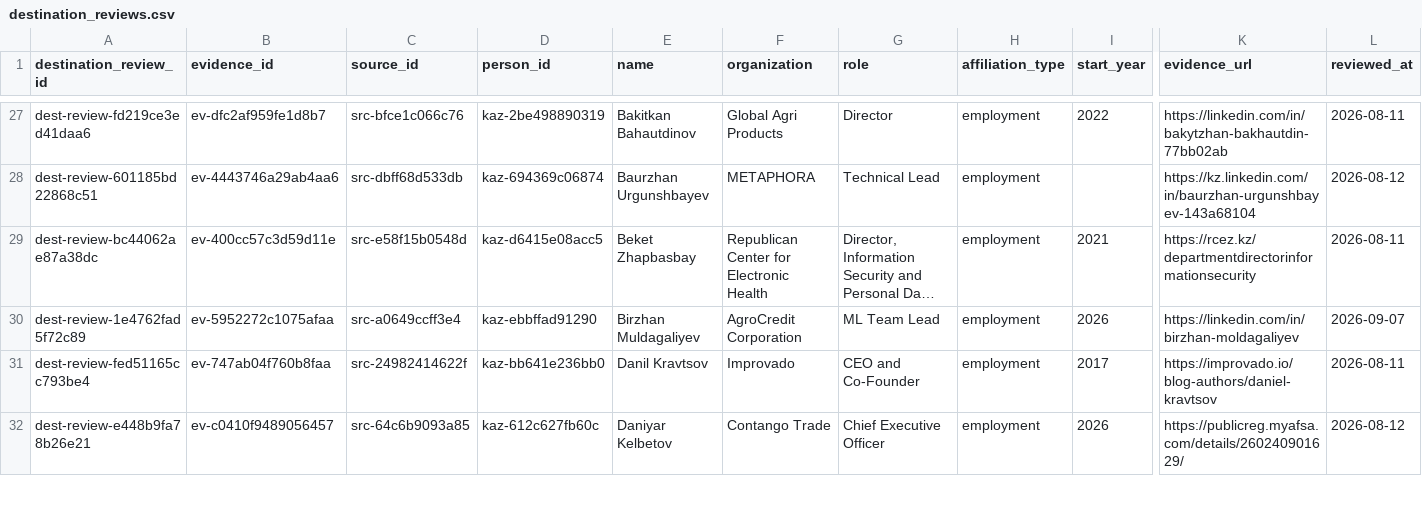
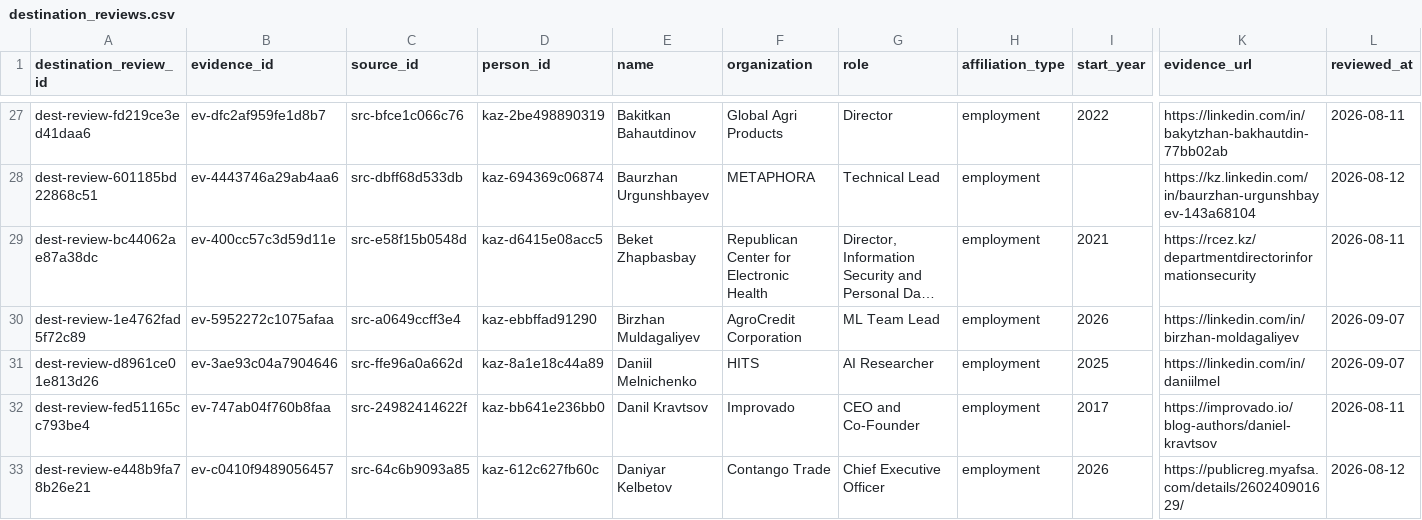
Before and after one commit to anpaure/kazakhstan-olympiad-outcomes, a CSV file: data/audit/destination_reviews.csv, drawn as a sheet; only a part is shown, gaps mark what is left out; long unchanged cells end in …; rows hold the shown columns only; the diff covers the shown part only; the diff names each change by its address in the sheet, - before the commit and + after, or states it on an @@ line.

```diff
--- a/data/audit/destination_reviews.csv
+++ b/data/audit/destination_reviews.csv
+row 31: dest-review-d8961ce01e813d26 | ev-3ae93c04a7904646 | src-ffe96a0a662d | kaz-8a1e18c44a89 | Daniil Melnichenko | HITS | AI Researcher | employment | 2025 | https://linkedin.com/in/daniilmel | 2026-09-07
```
Also changed, not shown: 2 added rows elsewhere in this file, data/audit/locations.csv, data/audit/profile_sanity_review_findings.csv, 43 other files.
